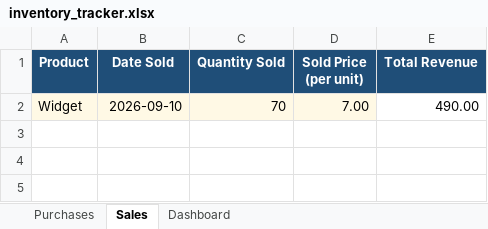
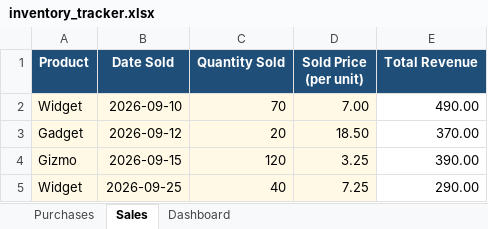
Before and after one commit to Sravan4465/inventory-tracker, an Excel workbook: inventory_tracker.xlsx, sheet Sales, drawn as a sheet; values as stored, in another font and other column widths than the file's, no borders; the diff names each change by its address in the sheet, - before the commit and + after, or states it on an @@ line.

```diff
--- a/inventory_tracker.xlsx (sheet Sales)
+++ b/inventory_tracker.xlsx (sheet Sales)
+row 3: Gadget | 2026-09-12 | 20 | 18.50 | 370.00
+row 4: Gizmo | 2026-09-15 | 120 | 3.25 | 390.00
+row 5: Widget | 2026-09-25 | 40 | 7.25 | 290.00
```
Also changed, not shown: sheet Dashboard, sheet Purchases, formulas that keep their value, charts or pictures, 1 other file.
